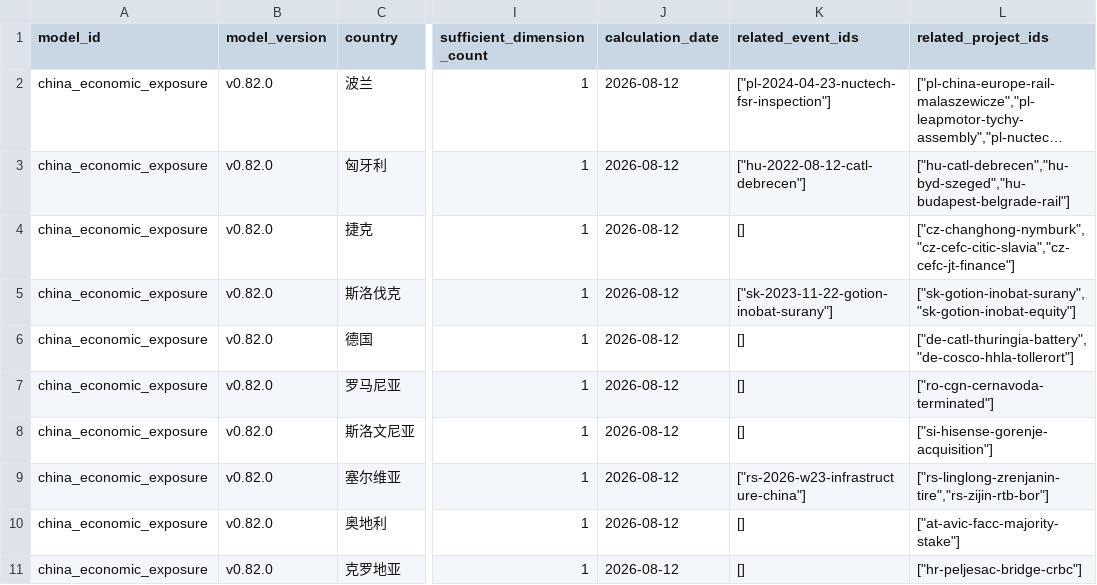
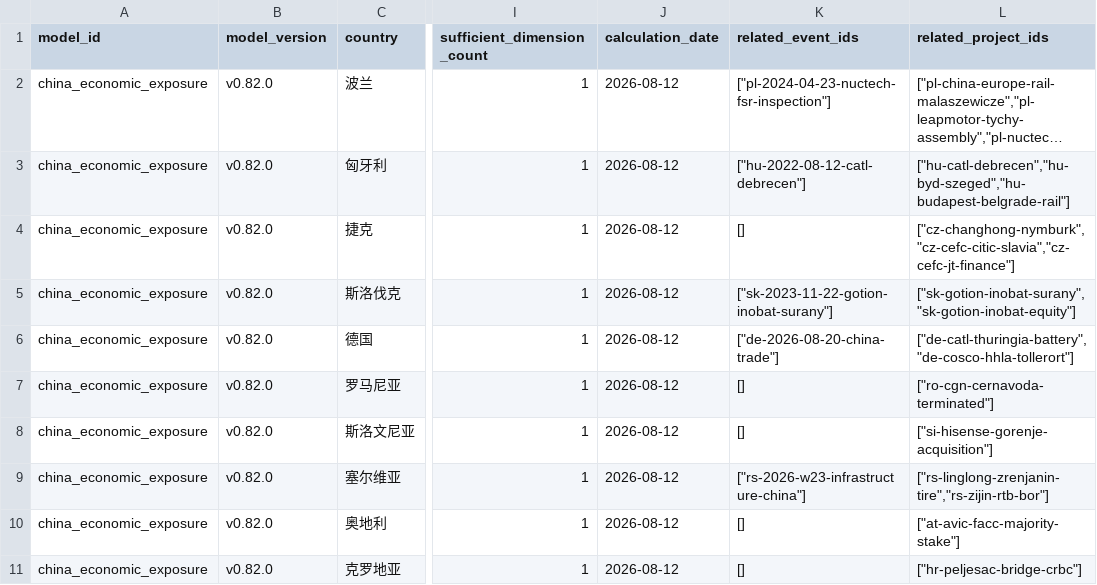
Before and after one commit to hui-sallai/central-europe-political-atlas, a CSV file: public/research-data/china_exposure_outputs.csv, drawn as a sheet; only a part is shown, gaps mark what is left out; long unchanged cells end in …; the diff names each change by its address in the sheet, - before the commit and + after, or states it on an @@ line.

Commit message:
Update ten-country weekly event library

```diff
--- a/public/research-data/china_exposure_outputs.csv
+++ b/public/research-data/china_exposure_outputs.csv
-K6 (related_event_ids): []
+K6 (related_event_ids): ["de-2026-08-20-china-trade"]
```
Also changed, not shown: 6 other files.
